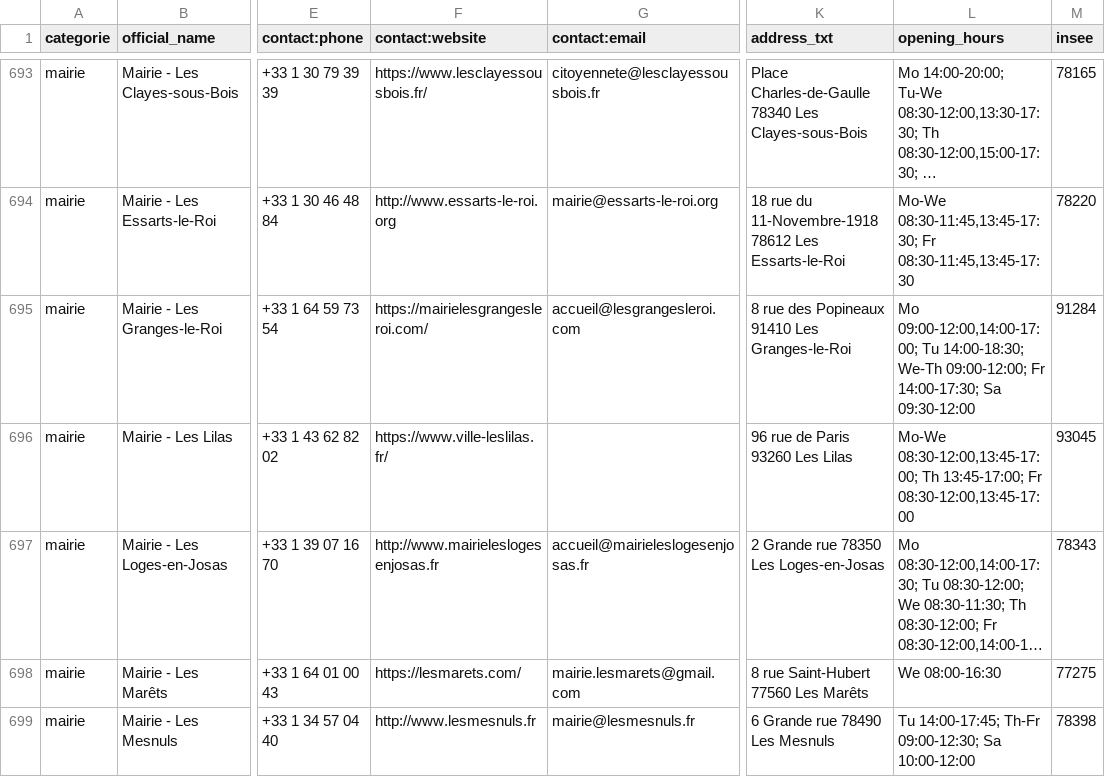
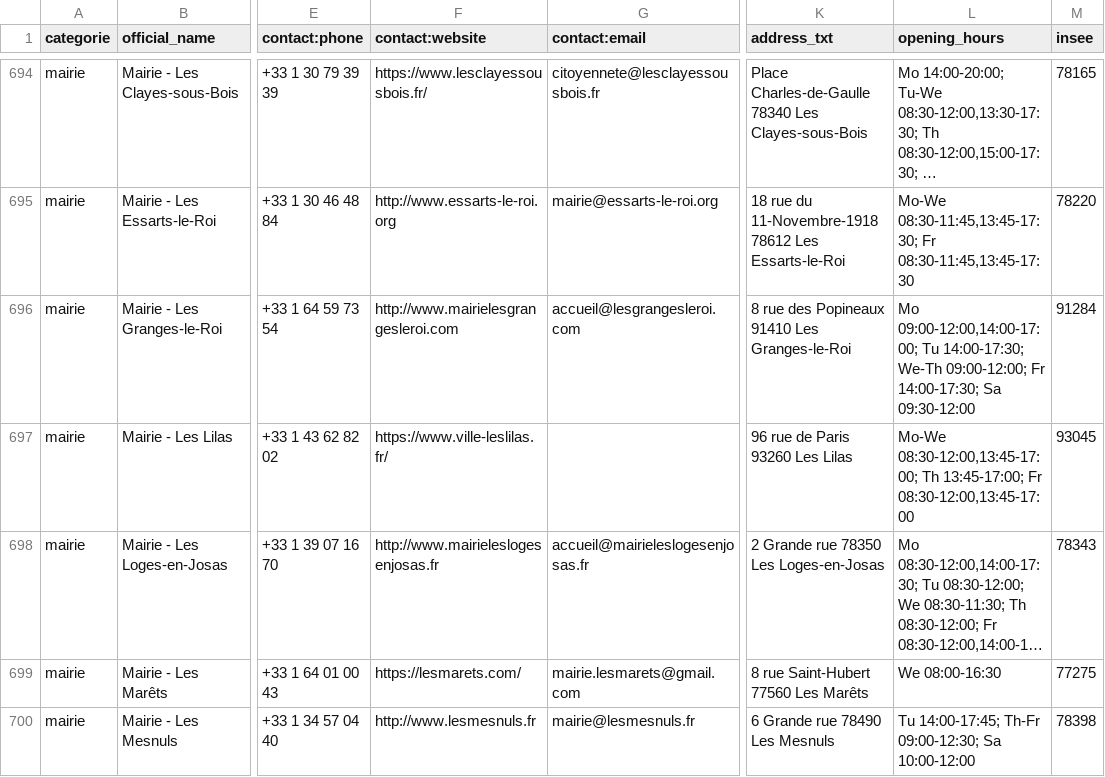
Before and after one commit to nlehuby/sepuqu, a CSV file: focus_with_osm.csv, drawn as a sheet; only a part is shown, gaps mark what is left out; long unchanged cells end in …; addresses are those after the commit; the diff covers the shown part only; the diff names each change by its address in the sheet, - before the commit and + after, or states it on an @@ line.

```diff
--- a/focus_with_osm.csv
+++ b/focus_with_osm.csv
-F696 (contact:website): https://mairielesgrangesleroi.com/
+F696 (contact:website): http://www.mairielesgrangesleroi.com
-L696 (opening_hours): …09:00-12:00,14:00-17:00; Tu 14:00-18:30; We-Th 09:00-12:00;…
+L696 (opening_hours): …09:00-12:00,14:00-17:00; Tu 14:00-17:30; We-Th 09:00-12:00;…
```
Also changed, not shown: 1 added row and 105 edited cells elsewhere in this file, 1 other file.
